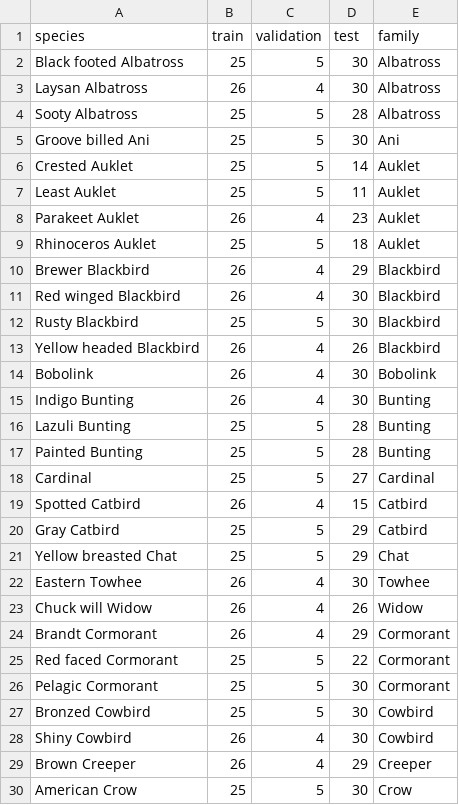
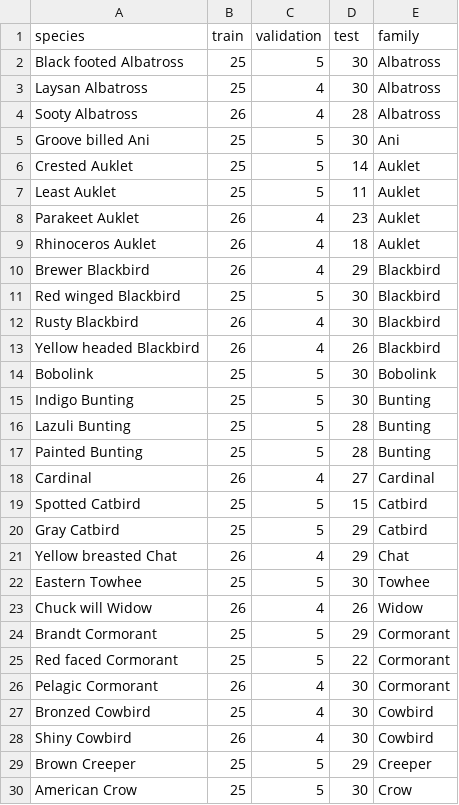
Before and after one commit to ahmed-khaled04/bird_image_to_caption, a CSV file: outputs/tables/split_class_counts.csv, drawn as a sheet; only a part is shown; the diff covers the shown part only.

```diff
--- a/outputs/tables/split_class_counts.csv
+++ b/outputs/tables/split_class_counts.csv
@@ -2,4 +2,4 @@ species,train,validation,test,family
 Black footed Albatross,25,5,30,Albatross
-Laysan Albatross,26,4,30,Albatross
-Sooty Albatross,25,5,28,Albatross
+Laysan Albatross,25,4,30,Albatross
+Sooty Albatross,26,4,28,Albatross
 Groove billed Ani,25,5,30,Ani
@@ -8,23 +8,23 @@ Least Auklet,25,5,11,Auklet
 Parakeet Auklet,26,4,23,Auklet
-Rhinoceros Auklet,25,5,18,Auklet
+Rhinoceros Auklet,26,4,18,Auklet
 Brewer Blackbird,26,4,29,Blackbird
-Red winged Blackbird,26,4,30,Blackbird
-Rusty Blackbird,25,5,30,Blackbird
+Red winged Blackbird,25,5,30,Blackbird
+Rusty Blackbird,26,4,30,Blackbird
 Yellow headed Blackbird,26,4,26,Blackbird
-Bobolink,26,4,30,Bobolink
-Indigo Bunting,26,4,30,Bunting
+Bobolink,25,5,30,Bobolink
+Indigo Bunting,25,5,30,Bunting
 Lazuli Bunting,25,5,28,Bunting
 Painted Bunting,25,5,28,Bunting
-Cardinal,25,5,27,Cardinal
-Spotted Catbird,26,4,15,Catbird
+Cardinal,26,4,27,Cardinal
+Spotted Catbird,25,5,15,Catbird
 Gray Catbird,25,5,29,Catbird
-Yellow breasted Chat,25,5,29,Chat
-Eastern Towhee,26,4,30,Towhee
+Yellow breasted Chat,26,4,29,Chat
+Eastern Towhee,25,5,30,Towhee
 Chuck will Widow,26,4,26,Widow
-Brandt Cormorant,26,4,29,Cormorant
+Brandt Cormorant,25,5,29,Cormorant
 Red faced Cormorant,25,5,22,Cormorant
-Pelagic Cormorant,25,5,30,Cormorant
-Bronzed Cowbird,25,5,30,Cowbird
+Pelagic Cormorant,26,4,30,Cormorant
+Bronzed Cowbird,25,4,30,Cowbird
 Shiny Cowbird,26,4,30,Cowbird
-Brown Creeper,26,4,29,Creeper
+Brown Creeper,25,5,29,Creeper
 American Crow,25,5,30,Crow
```
Also changed, not shown: 172 edited cells elsewhere in this file, outputs/tables/caption_unknown_words_after_cleaning.csv, outputs/tables/caption_vocab_coverage.csv, 15 other files.
